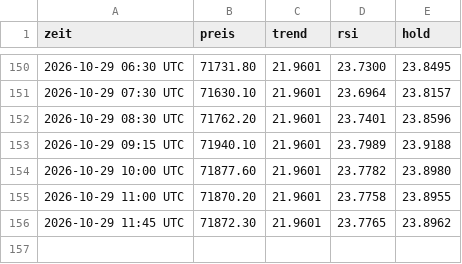
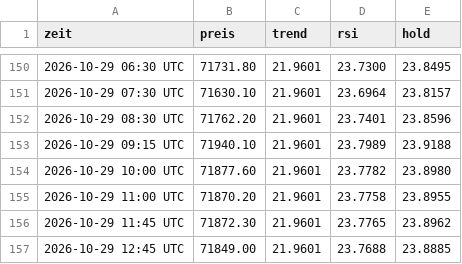
Before and after one commit to t7v7hcdys5-del/legendary-fiesta-trading, a CSV file: equity.csv, drawn as a sheet; only a part is shown, gaps mark what is left out.

```diff
--- a/equity.csv
+++ b/equity.csv
@@ -156 +156,2 @@ zeit,preis,trend,rsi,hold
 2026-10-29 11:45 UTC,71872.30,21.9601,23.7765,23.8962
+2026-10-29 12:45 UTC,71849.00,21.9601,23.7688,23.8885
```
Also changed, not shown: 3 other files.
